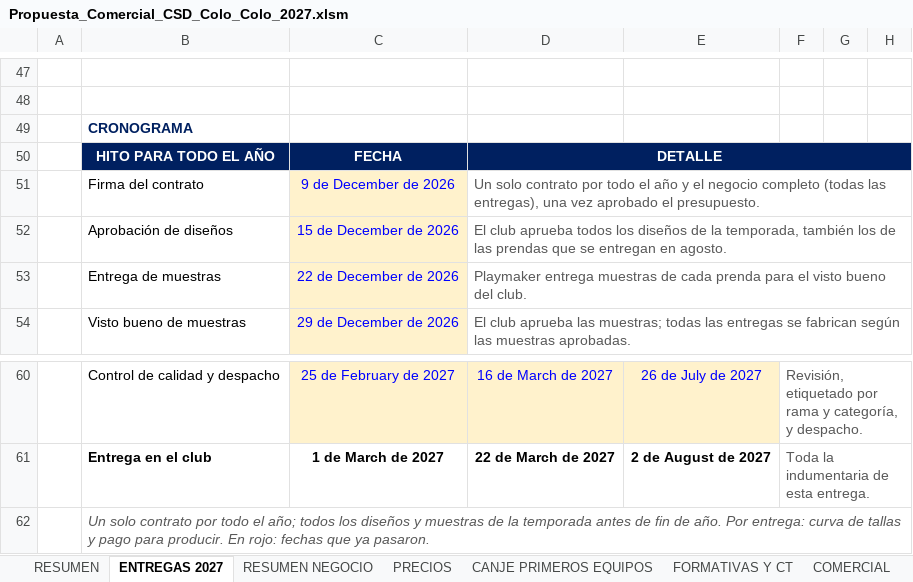
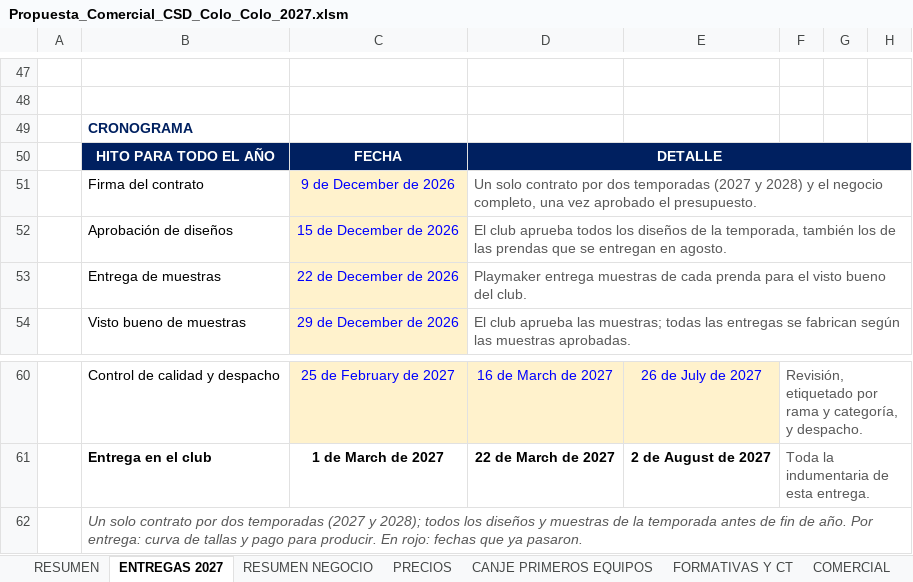
Before and after one commit to seanduarteu-cyber/PRODUCCION-PLAYMAKER, an Excel workbook: propuestas/colo-colo/Propuesta_Comercial_CSD_Colo_Colo_2027.xlsm, sheet ENTREGAS 2027, drawn as a sheet; only a part is shown, gaps mark what is left out; values as stored, in another font and other column widths than the file's, no borders; charts and pictures and conditional formats not drawn; the diff names each change by its address in the sheet, - before the commit and + after, or states it on an @@ line.

```diff
--- a/propuestas/colo-colo/Propuesta_Comercial_CSD_Colo_Colo_2027.xlsm (sheet ENTREGAS 2027)
+++ b/propuestas/colo-colo/Propuesta_Comercial_CSD_Colo_Colo_2027.xlsm (sheet ENTREGAS 2027)
-D51: …contrato por todo el año y el negocio completo (todas las entregas), una vez…
+D51: …contrato por dos temporadas (2027 y 2028) y el negocio completo, una vez…
-B62: …contrato por todo el año; todos los…
+B62: …contrato por dos temporadas (2027 y 2028); todos los…
```
Also changed, not shown: sheet PRECIOS, 5 other files.
